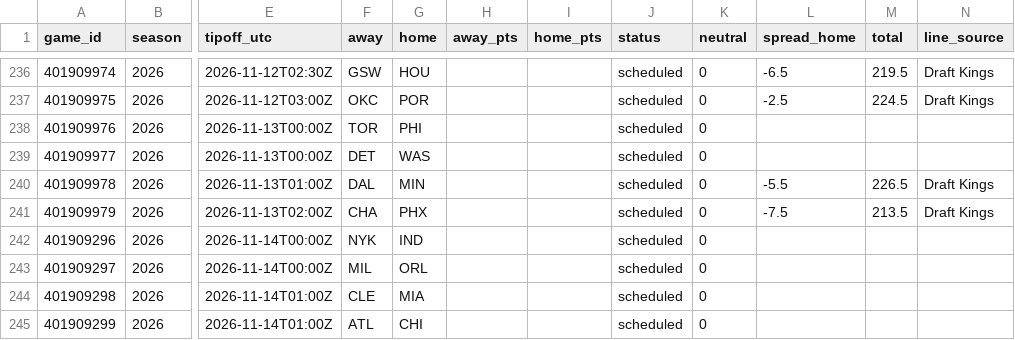
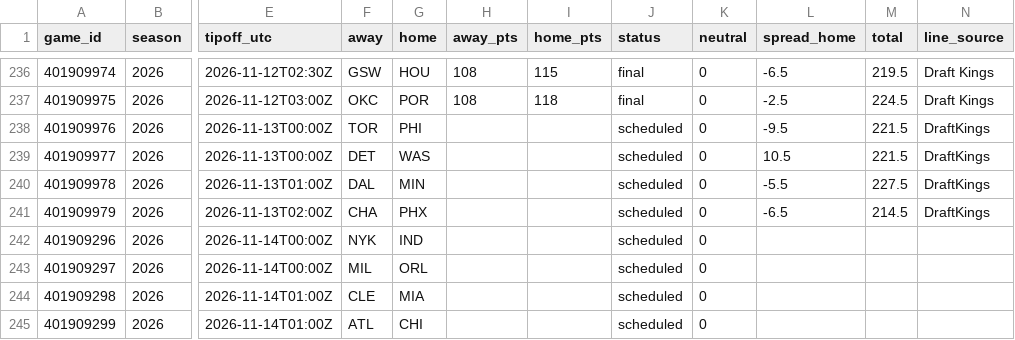
Before and after one commit to adnwkr/KalshiAgent, a CSV file: nba-kalshi/data/results/games_2026.csv, drawn as a sheet; only a part is shown, gaps mark what is left out; the diff covers the shown part only; the diff names each change by its address in the sheet, - before the commit and + after, or states it on an @@ line.

```diff
--- a/nba-kalshi/data/results/games_2026.csv
+++ b/nba-kalshi/data/results/games_2026.csv
-H236:H237 (away_pts): (empty)
+H236:H237 (away_pts): 108
-I236 (home_pts): (empty)
+I236 (home_pts): 115
-J236:J237 (status): scheduled
+J236:J237 (status): final
-I237 (home_pts): (empty)
+I237 (home_pts): 118
-L238 (spread_home): (empty)
+L238 (spread_home): -9.5
-M238:M239 (total): (empty)
+M238:M239 (total): 221.5
-N238:N239 (line_source): (empty)
+N238:N239 (line_source): DraftKings
-L239 (spread_home): (empty)
+L239 (spread_home): 10.5
-M240 (total): 226.5
+M240 (total): 227.5
-N240:N241 (line_source): Draft Kings
+N240:N241 (line_source): DraftKings
-L241 (spread_home): -7.5
+L241 (spread_home): -6.5
-M241 (total): 213.5
+M241 (total): 214.5
```
Also changed, not shown: 45 edited cells elsewhere in this file, 13 other files.
